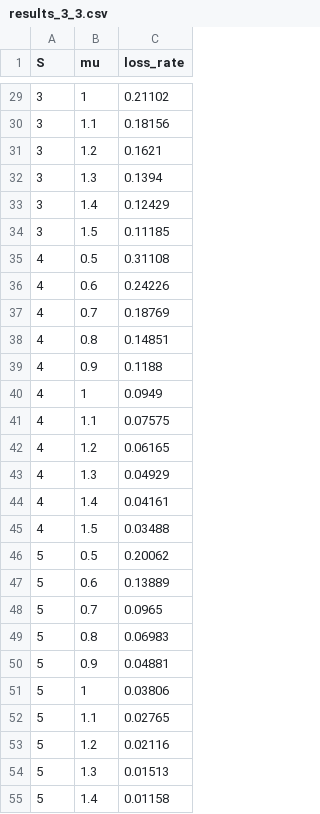
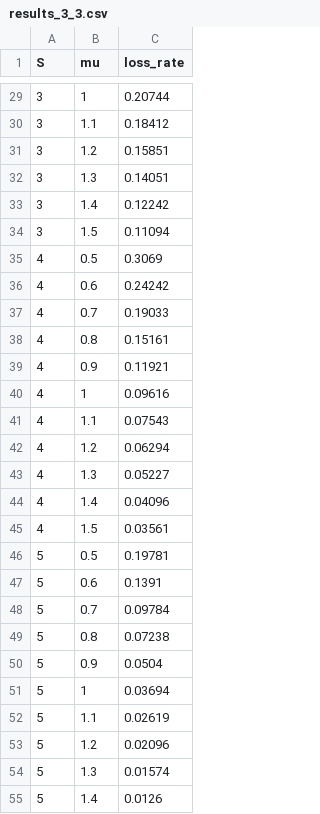
Before and after one commit to taniiicom/study-application-programming-exp, a CSV file: probabilistic-programming/rust/src/graph/results_3_3.csv, drawn as a sheet; only a part is shown, gaps mark what is left out; the diff covers the shown part only.

```diff
--- a/probabilistic-programming/rust/src/graph/results_3_3.csv
+++ b/probabilistic-programming/rust/src/graph/results_3_3.csv
@@ -29,27 +29,27 @@ S,mu,loss_rate
-3,1,0.21102
-3,1.1,0.18156
-3,1.2,0.1621
-3,1.3,0.1394
-3,1.4,0.12429
-3,1.5,0.11185
-4,0.5,0.31108
-4,0.6,0.24226
-4,0.7,0.18769
-4,0.8,0.14851
-4,0.9,0.1188
-4,1,0.0949
-4,1.1,0.07575
-4,1.2,0.06165
-4,1.3,0.04929
-4,1.4,0.04161
-4,1.5,0.03488
-5,0.5,0.20062
-5,0.6,0.13889
-5,0.7,0.0965
-5,0.8,0.06983
-5,0.9,0.04881
-5,1,0.03806
-5,1.1,0.02765
-5,1.2,0.02116
-5,1.3,0.01513
-5,1.4,0.01158
+3,1,0.20744
+3,1.1,0.18412
+3,1.2,0.15851
+3,1.3,0.14051
+3,1.4,0.12242
+3,1.5,0.11094
+4,0.5,0.3069
+4,0.6,0.24242
+4,0.7,0.19033
+4,0.8,0.15161
+4,0.9,0.11921
+4,1,0.09616
+4,1.1,0.07543
+4,1.2,0.06294
+4,1.3,0.05227
+4,1.4,0.04096
+4,1.5,0.03561
+5,0.5,0.19781
+5,0.6,0.1391
+5,0.7,0.09784
+5,0.8,0.07238
+5,0.9,0.0504
+5,1,0.03694
+5,1.1,0.02619
+5,1.2,0.02096
+5,1.3,0.01574
+5,1.4,0.0126
```
Also changed, not shown: 28 edited cells elsewhere in this file, probabilistic-programming/rust/results_3_3.csv, probabilistic-programming/rust/results_3_A.csv, 11 other files.
